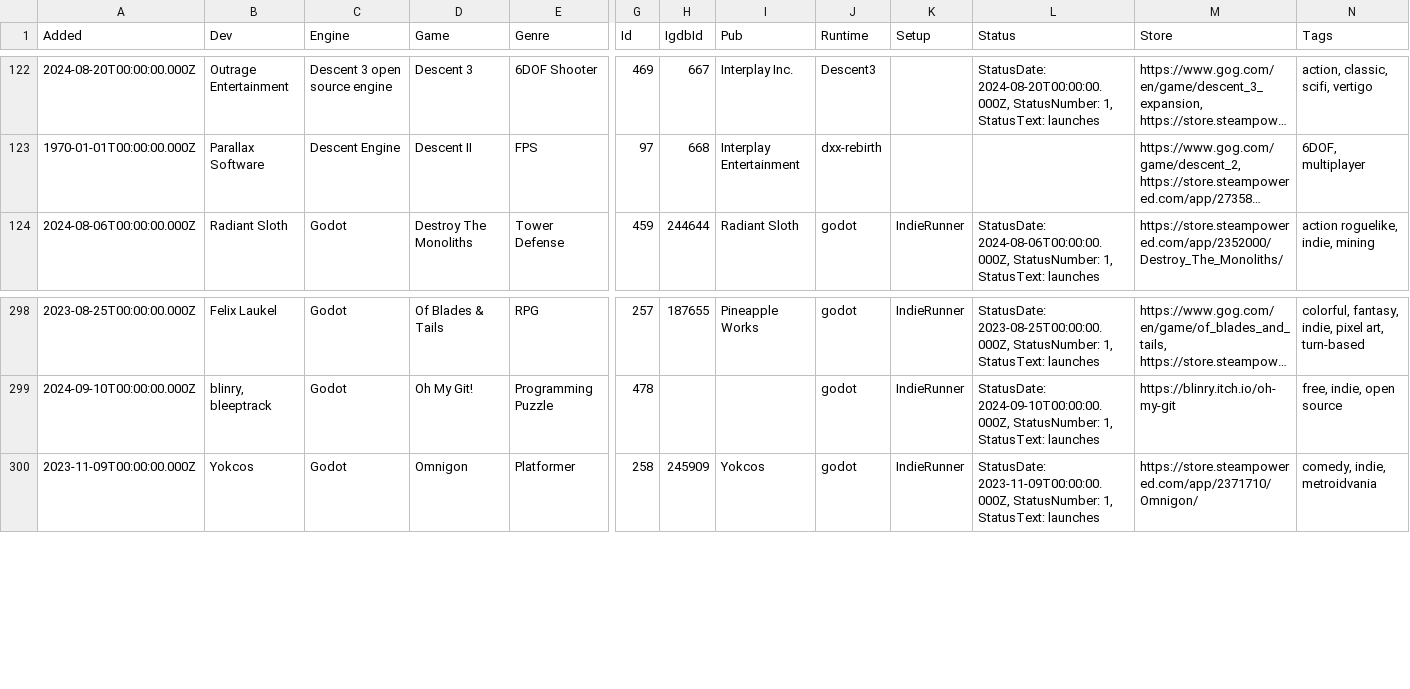
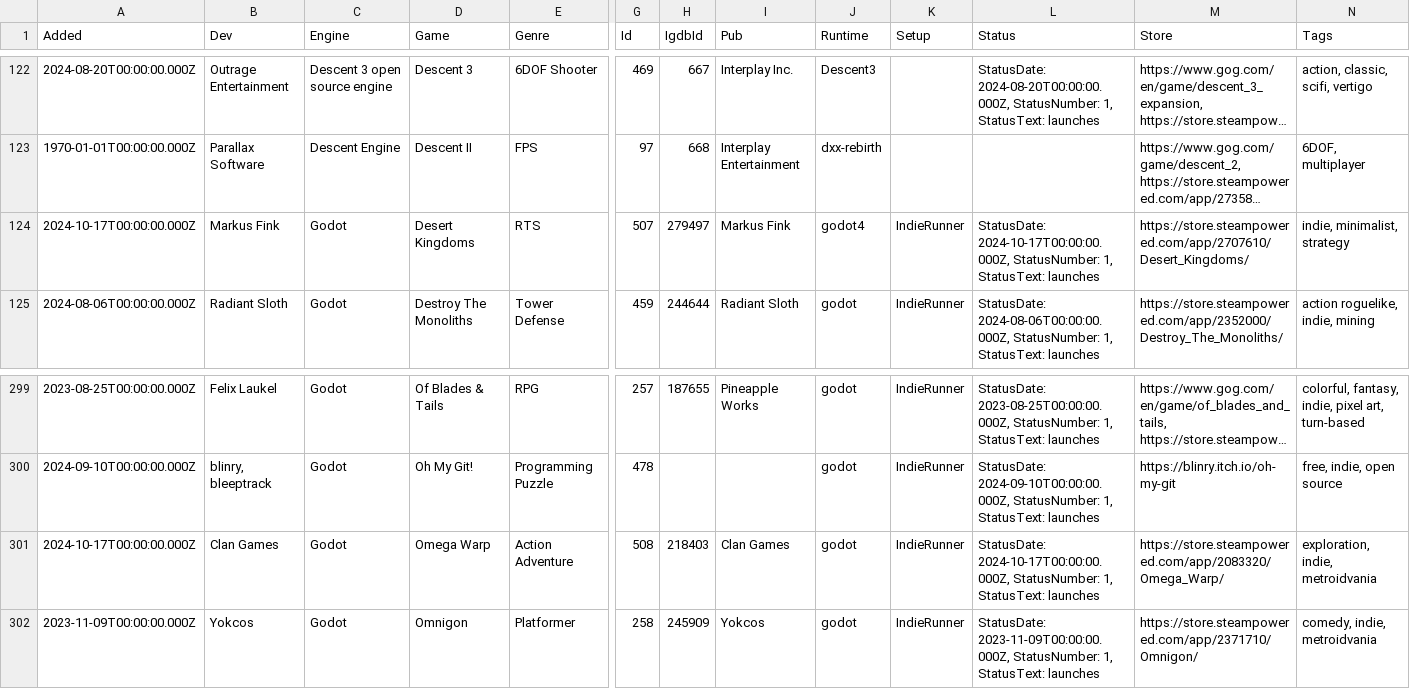
Before and after one commit to playonbsd/OpenBSD-Games-Database, a CSV file: openbsd-games.csv, drawn as a sheet; only a part is shown, gaps mark what is left out; long unchanged cells end in …; rows hold the shown columns only; the diff names each change by its address in the sheet, - before the commit and + after, or states it on an @@ line.

Commit message:
add Desert Kingdoms and Omega Warp

```diff
--- a/openbsd-games.csv
+++ b/openbsd-games.csv
+row 124: 2024-10-17T00:00:00.000Z | Markus Fink | Godot | Desert Kingdoms | RTS | 507 | 279497 | Markus Fink | godot4 | IndieRunner | StatusDate: 2024-10-17T00:00:00.000Z, StatusNumber: 1, StatusText: launches | https://store.steampowered.com/app/2707610/Desert_Kingdoms/ | indie, minimalist, strategy
+row 301: 2024-10-17T00:00:00.000Z | Clan Games | Godot | Omega Warp | Action Adventure | 508 | 218403 | Clan Games | godot | IndieRunner | StatusDate: 2024-10-17T00:00:00.000Z, StatusNumber: 1, StatusText: launches | https://store.steampowered.com/app/2083320/Omega_Warp/ | exploration, indie, metroidvania
```
Also changed, not shown: 5 other files.
